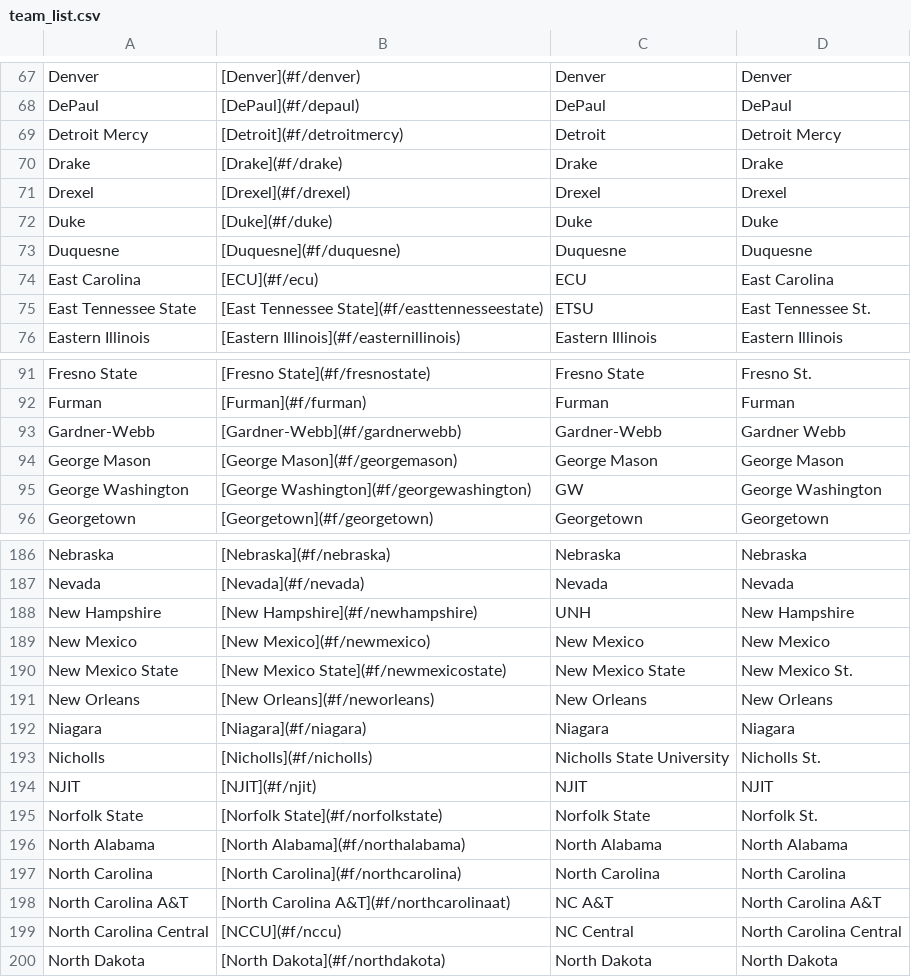
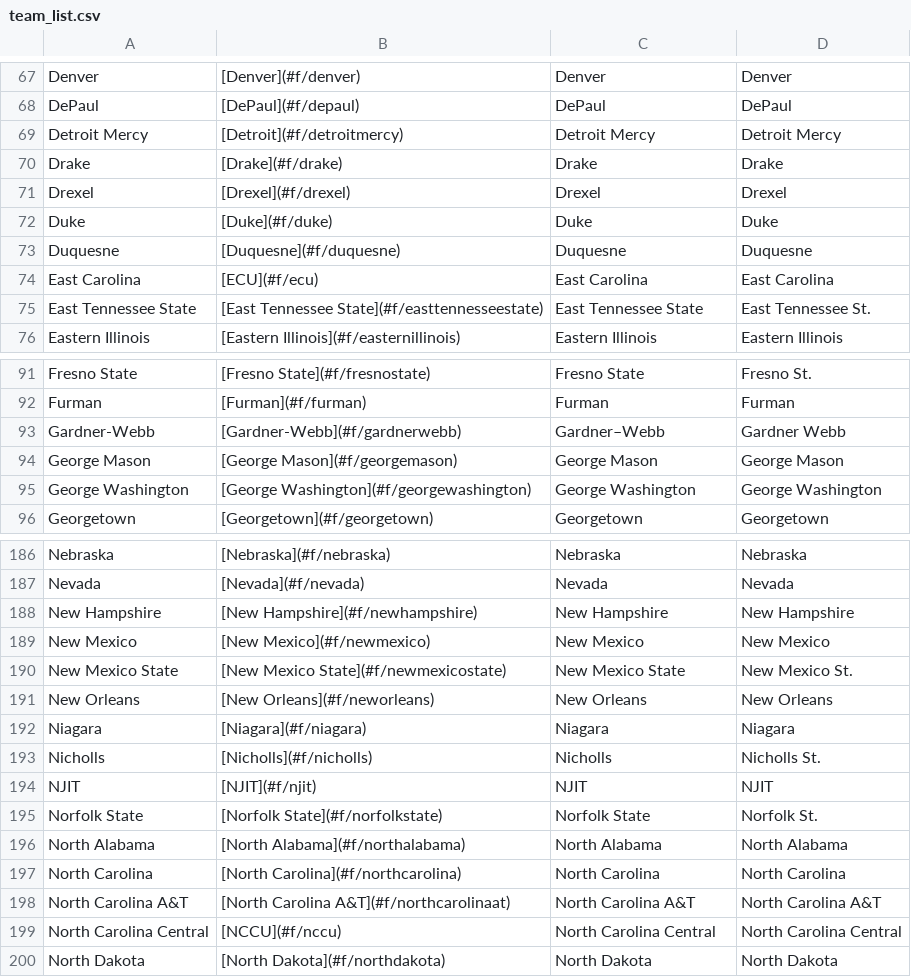
Before and after one commit to ischmidt20/cbbBot, a CSV file: data/team_list.csv, drawn as a sheet; only a part is shown, gaps mark what is left out; the diff covers the shown part only.

```diff
--- a/data/team_list.csv
+++ b/data/team_list.csv
@@ -68,3 +68,3 @@ Denver,[Denver](#f/denver),Denver,Denver
 DePaul,[DePaul](#f/depaul),DePaul,DePaul
-Detroit Mercy,[Detroit](#f/detroitmercy),Detroit,Detroit Mercy
+Detroit Mercy,[Detroit](#f/detroitmercy),Detroit Mercy,Detroit Mercy
 Drake,[Drake](#f/drake),Drake,Drake
@@ -73,4 +73,4 @@ Duke,[Duke](#f/duke),Duke,Duke
 Duquesne,[Duquesne](#f/duquesne),Duquesne,Duquesne
-East Carolina,[ECU](#f/ecu),ECU,East Carolina
-East Tennessee State,[East Tennessee State](#f/easttennesseestate),ETSU,East Tennessee St.
+East Carolina,[ECU](#f/ecu),East Carolina,East Carolina
+East Tennessee State,[East Tennessee State](#f/easttennesseestate),East Tennessee State,East Tennessee St.
 Eastern Illinois,[Eastern Illinois](#f/easternillinois),Eastern Illinois,Eastern Illinois
@@ -92,5 +92,5 @@ Fresno State,[Fresno State](#f/fresnostate),Fresno State,Fresno St.
 Furman,[Furman](#f/furman),Furman,Furman
-Gardner-Webb,[Gardner-Webb](#f/gardnerwebb),Gardner-Webb,Gardner Webb
+Gardner-Webb,[Gardner-Webb](#f/gardnerwebb),Gardner–Webb,Gardner Webb
 George Mason,[George Mason](#f/georgemason),George Mason,George Mason
-George Washington,[George Washington](#f/georgewashington),GW,George Washington
+George Washington,[George Washington](#f/georgewashington),George Washington,George Washington
 Georgetown,[Georgetown](#f/georgetown),Georgetown,Georgetown
@@ -187,3 +187,3 @@ Nebraska,[Nebraska](#f/nebraska),Nebraska,Nebraska
 Nevada,[Nevada](#f/nevada),Nevada,Nevada
-New Hampshire,[New Hampshire](#f/newhampshire),UNH,New Hampshire
+New Hampshire,[New Hampshire](#f/newhampshire),New Hampshire,New Hampshire
 New Mexico,[New Mexico](#f/newmexico),New Mexico,New Mexico
@@ -192,3 +192,3 @@ New Orleans,[New Orleans](#f/neworleans),New Orleans,New Orleans
 Niagara,[Niagara](#f/niagara),Niagara,Niagara
-Nicholls,[Nicholls](#f/nicholls),Nicholls State University,Nicholls St.
+Nicholls,[Nicholls](#f/nicholls),Nicholls,Nicholls St.
 NJIT,[NJIT](#f/njit),NJIT,NJIT
@@ -197,4 +197,4 @@ North Alabama,[North Alabama](#f/northalabama),North Alabama,North Alabama
 North Carolina,[North Carolina](#f/northcarolina),North Carolina,North Carolina
-North Carolina A&T,[North Carolina A&T](#f/northcarolinaat),NC A&T,North Carolina A&T
-North Carolina Central,[NCCU](#f/nccu),NC Central,North Carolina Central
+North Carolina A&T,[North Carolina A&T](#f/northcarolinaat),North Carolina A&T,North Carolina A&T
+North Carolina Central,[NCCU](#f/nccu),North Carolina Central,North Carolina Central
 North Dakota,[North Dakota](#f/northdakota),North Dakota,North Dakota
```
Also changed, not shown: 42 edited cells elsewhere in this file.
